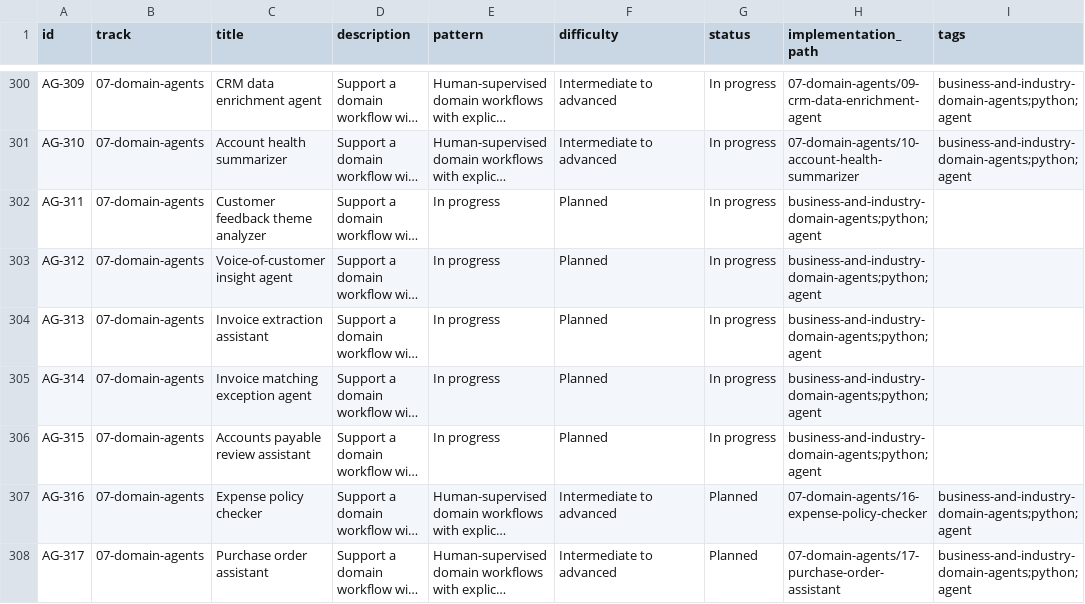
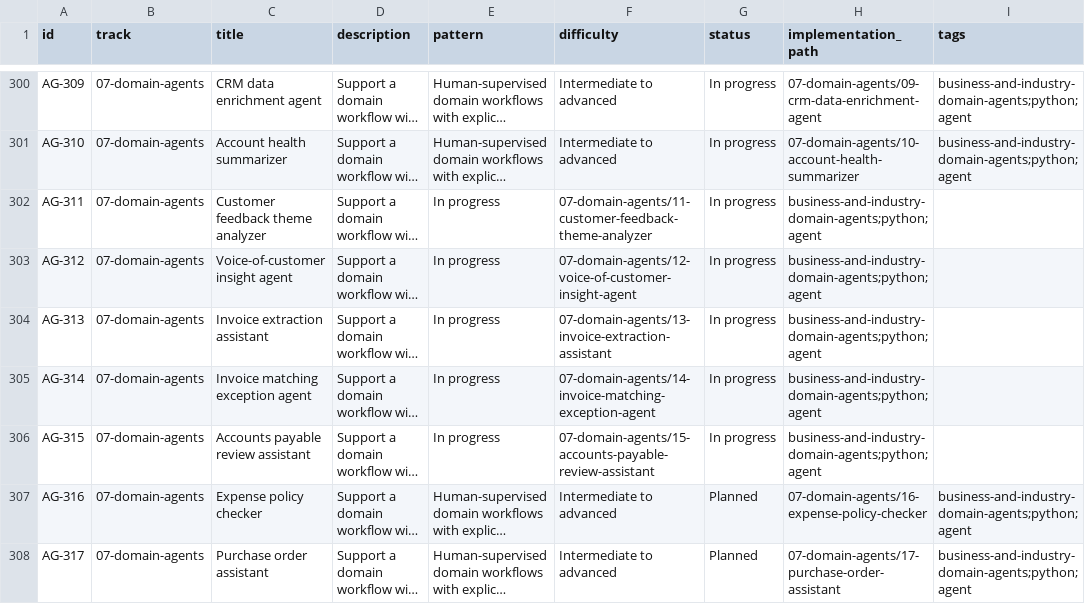
Before and after one commit to BharatJogi777/AI-Agents-Projects, a CSV file: catalogue/projects.csv, drawn as a sheet; only a part is shown, gaps mark what is left out; long unchanged cells end in …; the diff names each change by its address in the sheet, - before the commit and + after, or states it on an @@ line.

Commit message:
Restore implementation paths and status for AG-311–AG-315

```diff
--- a/catalogue/projects.csv
+++ b/catalogue/projects.csv
-F302 (difficulty): Planned
+F302 (difficulty): 07-domain-agents/11-customer-feedback-theme-analyzer
-F303 (difficulty): Planned
+F303 (difficulty): 07-domain-agents/12-voice-of-customer-insight-agent
-F304 (difficulty): Planned
+F304 (difficulty): 07-domain-agents/13-invoice-extraction-assistant
-F305 (difficulty): Planned
+F305 (difficulty): 07-domain-agents/14-invoice-matching-exception-agent
-F306 (difficulty): Planned
+F306 (difficulty): 07-domain-agents/15-accounts-payable-review-assistant
```
